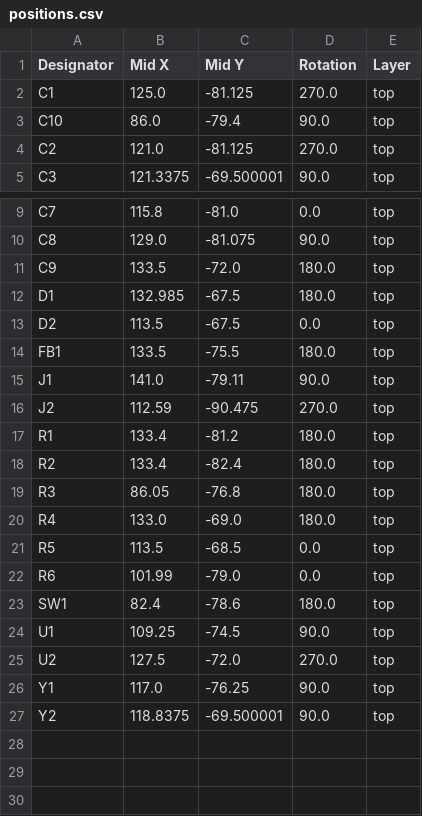
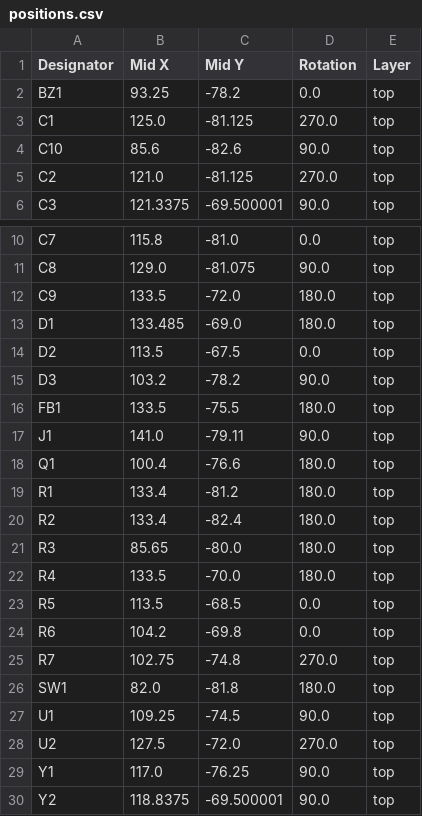
Before and after one commit to nshcat/desk_timer, a CSV file: hardware/production/positions.csv, drawn as a sheet; only a part is shown, gaps mark what is left out.

```diff
--- a/hardware/production/positions.csv
+++ b/hardware/production/positions.csv
@@ -1,4 +1,5 @@
 Designator,Mid X,Mid Y,Rotation,Layer
+BZ1,93.25,-78.2,0.0,top
 C1,125.0,-81.125,270.0,top
-C10,86.0,-79.4,90.0,top
+C10,85.6,-82.6,90.0,top
 C2,121.0,-81.125,270.0,top
@@ -11,14 +12,16 @@ C8,129.0,-81.075,90.0,top
 C9,133.5,-72.0,180.0,top
-D1,132.985,-67.5,180.0,top
+D1,133.485,-69.0,180.0,top
 D2,113.5,-67.5,0.0,top
+D3,103.2,-78.2,90.0,top
 FB1,133.5,-75.5,180.0,top
 J1,141.0,-79.11,90.0,top
-J2,112.59,-90.475,270.0,top
+Q1,100.4,-76.6,180.0,top
 R1,133.4,-81.2,180.0,top
 R2,133.4,-82.4,180.0,top
-R3,86.05,-76.8,180.0,top
-R4,133.0,-69.0,180.0,top
+R3,85.65,-80.0,180.0,top
+R4,133.5,-70.0,180.0,top
 R5,113.5,-68.5,0.0,top
-R6,101.99,-79.0,0.0,top
-SW1,82.4,-78.6,180.0,top
+R6,104.2,-69.8,0.0,top
+R7,102.75,-74.8,270.0,top
+SW1,82.0,-81.8,180.0,top
 U1,109.25,-74.5,90.0,top
```
Also changed, not shown: hardware/production/bom.csv, 17 other files.
